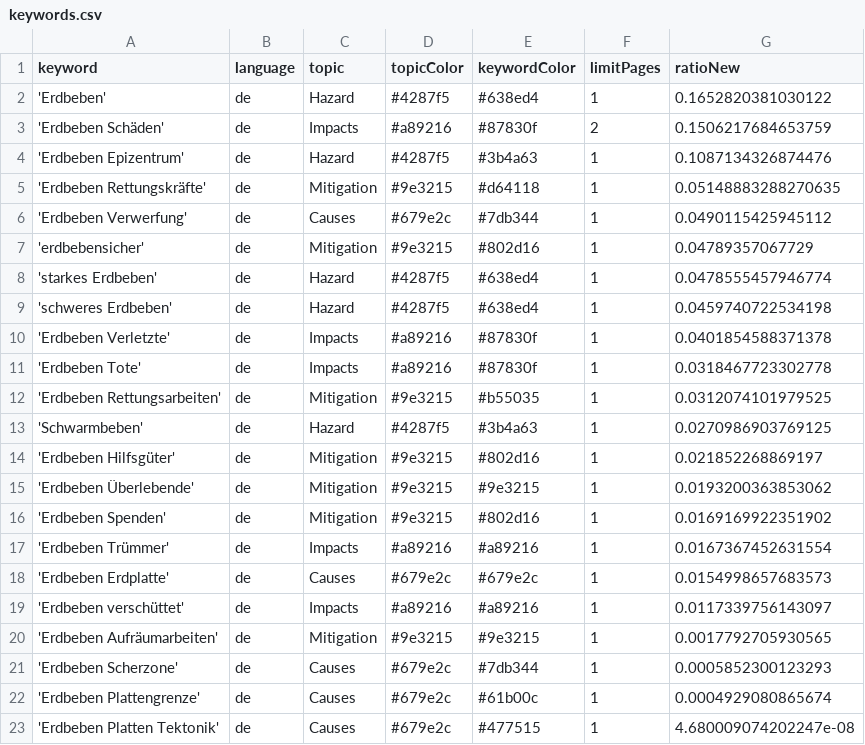
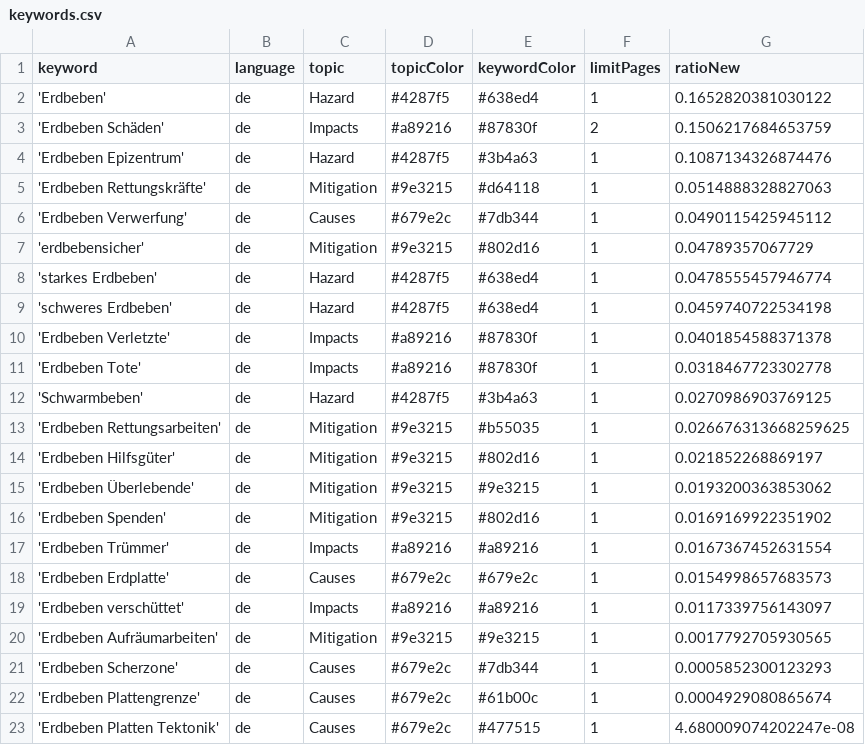
Before and after one commit to marcol95-news/earthquakeiscoming, a CSV file: keywords.csv, drawn as a sheet.

Commit message:
Commit from GitHub Actions (harvest:0.0)

```diff
--- a/keywords.csv
+++ b/keywords.csv
@@ -4,3 +4,3 @@ keyword,language,topic,topicColor,keywordColor,limitPages,ratioNew
 'Erdbeben Epizentrum',de,Hazard,#4287f5,#3b4a63,1,0.1087134326874476
-'Erdbeben Rettungskräfte',de,Mitigation,#9e3215,#d64118,1,0.05148883288270635
+'Erdbeben Rettungskräfte',de,Mitigation,#9e3215,#d64118,1,0.0514888328827063
 'Erdbeben Verwerfung',de,Causes,#679e2c,#7db344,1,0.0490115425945112
@@ -11,4 +11,4 @@ keyword,language,topic,topicColor,keywordColor,limitPages,ratioNew
 'Erdbeben Tote',de,Impacts,#a89216,#87830f,1,0.0318467723302778
-'Erdbeben Rettungsarbeiten',de,Mitigation,#9e3215,#b55035,1,0.0312074101979525
 'Schwarmbeben',de,Hazard,#4287f5,#3b4a63,1,0.0270986903769125
+'Erdbeben Rettungsarbeiten',de,Mitigation,#9e3215,#b55035,1,0.026676313668259625
 'Erdbeben Hilfsgüter',de,Mitigation,#9e3215,#802d16,1,0.021852268869197
```
